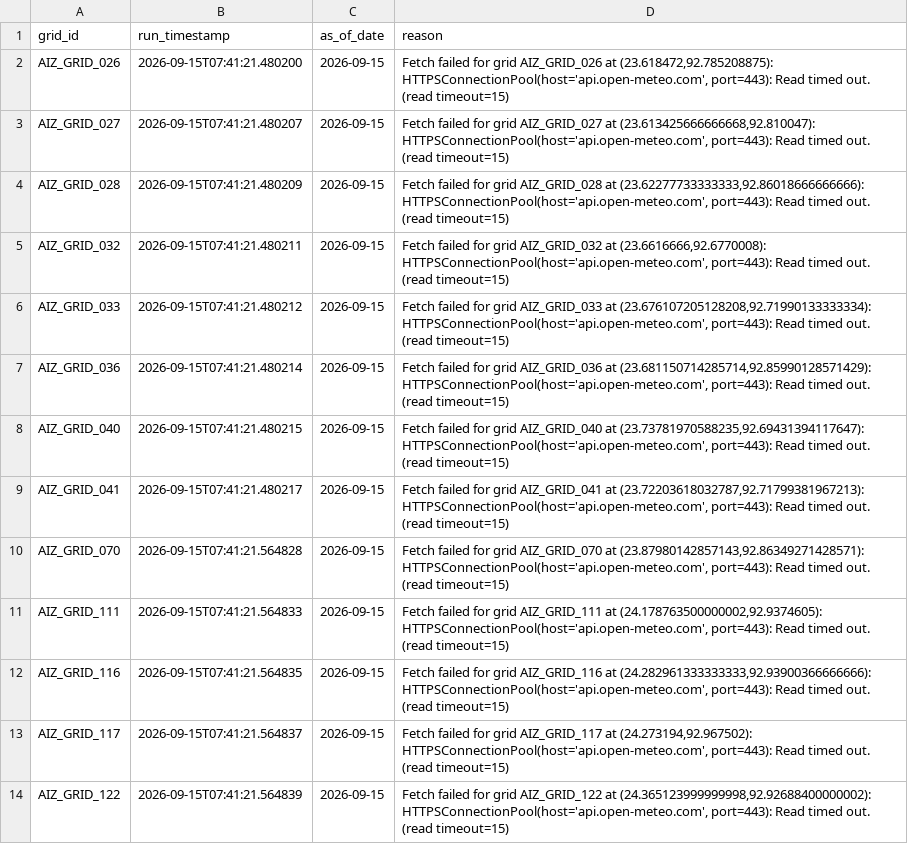
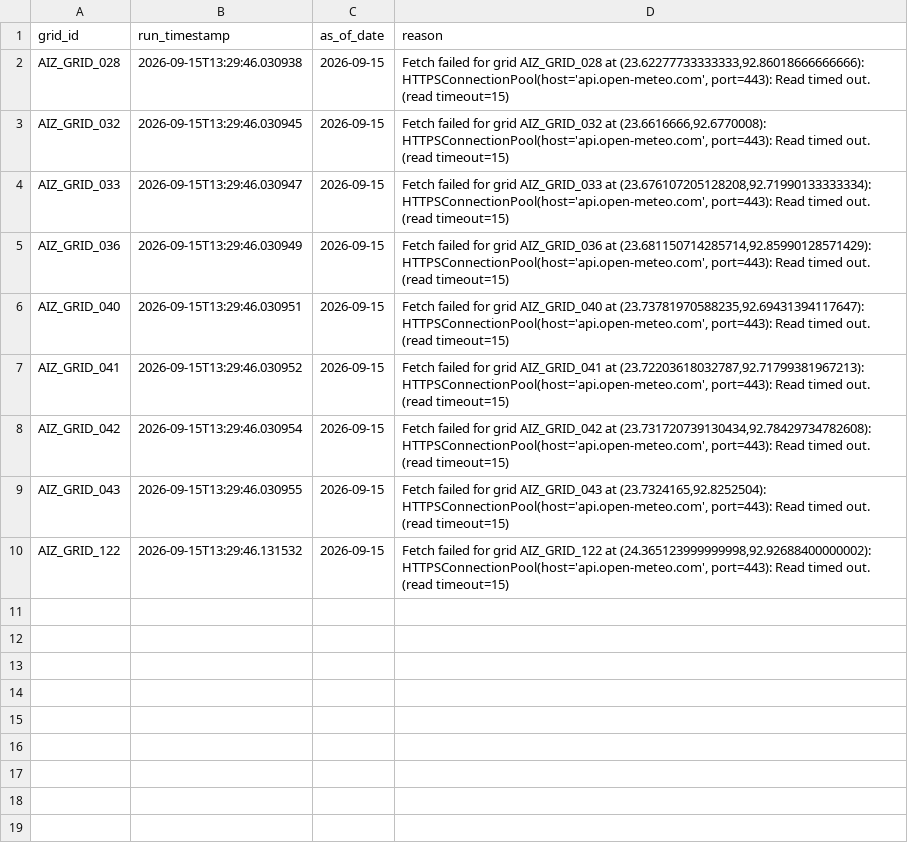
Before and after one commit to aadityachaudhary081-maker/sih, a CSV file: phase11_missing_data_report.csv, drawn as a sheet.

```diff
--- a/phase11_missing_data_report.csv
+++ b/phase11_missing_data_report.csv
@@ -1,14 +1,10 @@
 grid_id,run_timestamp,as_of_date,reason
-AIZ_GRID_026,2026-09-15T07:41:21.480200,2026-09-15,"Fetch failed for grid AIZ_GRID_026 at (23.618472,92.785208875): HTTPSConnectionPool(host='api.open-meteo.com', port=443): Read timed out. (read timeout=15)"
-AIZ_GRID_027,2026-09-15T07:41:21.480207,2026-09-15,"Fetch failed for grid AIZ_GRID_027 at (23.613425666666668,92.810047): HTTPSConnectionPool(host='api.open-meteo.com', port=443): Read timed out. (read timeout=15)"
-AIZ_GRID_028,2026-09-15T07:41:21.480209,2026-09-15,"Fetch failed for grid AIZ_GRID_028 at (23.62277733333333,92.86018666666666): HTTPSConnectionPool(host='api.open-meteo.com', port=443): Read timed out. (read timeout=15)"
-AIZ_GRID_032,2026-09-15T07:41:21.480211,2026-09-15,"Fetch failed for grid AIZ_GRID_032 at (23.6616666,92.6770008): HTTPSConnectionPool(host='api.open-meteo.com', port=443): Read timed out. (read timeout=15)"
-AIZ_GRID_033,2026-09-15T07:41:21.480212,2026-09-15,"Fetch failed for grid AIZ_GRID_033 at (23.676107205128208,92.71990133333334): HTTPSConnectionPool(host='api.open-meteo.com', port=443): Read timed out. (read timeout=15)"
-AIZ_GRID_036,2026-09-15T07:41:21.480214,2026-09-15,"Fetch failed for grid AIZ_GRID_036 at (23.681150714285714,92.85990128571429): HTTPSConnectionPool(host='api.open-meteo.com', port=443): Read timed out. (read timeout=15)"
-AIZ_GRID_040,2026-09-15T07:41:21.480215,2026-09-15,"Fetch failed for grid AIZ_GRID_040 at (23.73781970588235,92.69431394117647): HTTPSConnectionPool(host='api.open-meteo.com', port=443): Read timed out. (read timeout=15)"
-AIZ_GRID_041,2026-09-15T07:41:21.480217,2026-09-15,"Fetch failed for grid AIZ_GRID_041 at (23.72203618032787,92.71799381967213): HTTPSConnectionPool(host='api.open-meteo.com', port=443): Read timed out. (read timeout=15)"
-AIZ_GRID_070,2026-09-15T07:41:21.564828,2026-09-15,"Fetch failed for grid AIZ_GRID_070 at (23.87980142857143,92.86349271428571): HTTPSConnectionPool(host='api.open-meteo.com', port=443): Read timed out. (read timeout=15)"
-AIZ_GRID_111,2026-09-15T07:41:21.564833,2026-09-15,"Fetch failed for grid AIZ_GRID_111 at (24.178763500000002,92.9374605): HTTPSConnectionPool(host='api.open-meteo.com', port=443): Read timed out. (read timeout=15)"
-AIZ_GRID_116,2026-09-15T07:41:21.564835,2026-09-15,"Fetch failed for grid AIZ_GRID_116 at (24.282961333333333,92.93900366666666): HTTPSConnectionPool(host='api.open-meteo.com', port=443): Read timed out. (read timeout=15)"
-AIZ_GRID_117,2026-09-15T07:41:21.564837,2026-09-15,"Fetch failed for grid AIZ_GRID_117 at (24.273194,92.967502): HTTPSConnectionPool(host='api.open-meteo.com', port=443): Read timed out. (read timeout=15)"
-AIZ_GRID_122,2026-09-15T07:41:21.564839,2026-09-15,"Fetch failed for grid AIZ_GRID_122 at (24.365123999999998,92.92688400000002): HTTPSConnectionPool(host='api.open-meteo.com', port=443): Read timed out. (read timeout=15)"
+AIZ_GRID_028,2026-09-15T13:29:46.030938,2026-09-15,"Fetch failed for grid AIZ_GRID_028 at (23.62277733333333,92.86018666666666): HTTPSConnectionPool(host='api.open-meteo.com', port=443): Read timed out. (read timeout=15)"
+AIZ_GRID_032,2026-09-15T13:29:46.030945,2026-09-15,"Fetch failed for grid AIZ_GRID_032 at (23.6616666,92.6770008): HTTPSConnectionPool(host='api.open-meteo.com', port=443): Read timed out. (read timeout=15)"
+AIZ_GRID_033,2026-09-15T13:29:46.030947,2026-09-15,"Fetch failed for grid AIZ_GRID_033 at (23.676107205128208,92.71990133333334): HTTPSConnectionPool(host='api.open-meteo.com', port=443): Read timed out. (read timeout=15)"
+AIZ_GRID_036,2026-09-15T13:29:46.030949,2026-09-15,"Fetch failed for grid AIZ_GRID_036 at (23.681150714285714,92.85990128571429): HTTPSConnectionPool(host='api.open-meteo.com', port=443): Read timed out. (read timeout=15)"
+AIZ_GRID_040,2026-09-15T13:29:46.030951,2026-09-15,"Fetch failed for grid AIZ_GRID_040 at (23.73781970588235,92.69431394117647): HTTPSConnectionPool(host='api.open-meteo.com', port=443): Read timed out. (read timeout=15)"
+AIZ_GRID_041,2026-09-15T13:29:46.030952,2026-09-15,"Fetch failed for grid AIZ_GRID_041 at (23.72203618032787,92.71799381967213): HTTPSConnectionPool(host='api.open-meteo.com', port=443): Read timed out. (read timeout=15)"
+AIZ_GRID_042,2026-09-15T13:29:46.030954,2026-09-15,"Fetch failed for grid AIZ_GRID_042 at (23.731720739130434,92.78429734782608): HTTPSConnectionPool(host='api.open-meteo.com', port=443): Read timed out. (read timeout=15)"
+AIZ_GRID_043,2026-09-15T13:29:46.030955,2026-09-15,"Fetch failed for grid AIZ_GRID_043 at (23.7324165,92.8252504): HTTPSConnectionPool(host='api.open-meteo.com', port=443): Read timed out. (read timeout=15)"
+AIZ_GRID_122,2026-09-15T13:29:46.131532,2026-09-15,"Fetch failed for grid AIZ_GRID_122 at (24.365123999999998,92.92688400000002): HTTPSConnectionPool(host='api.open-meteo.com', port=443): Read timed out. (read timeout=15)"
```
Also changed, not shown: data/all_daily_live_predictions.csv, data/latest_location_risk.csv, 2 other files.
